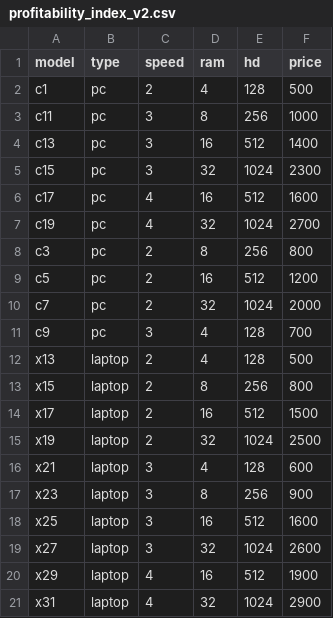
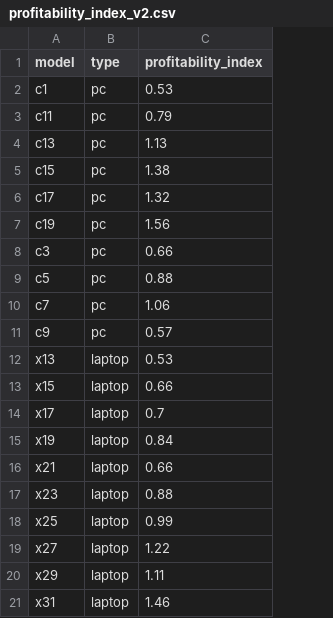
Before and after one commit to FilipBin/InPost_zadanie, a CSV file: profitability_index_v2.csv, drawn as a sheet; removed rows and columns are numbered as before the commit, all else as after; the diff names each change by its address in the sheet, - before the commit and + after, or states it on an @@ line.

Commit message:
release6-adding profitability index calculation

```diff
--- a/profitability_index_v2.csv
+++ b/profitability_index_v2.csv
-column C (speed), rows 2-21: 2 | 3 | 3 | 3 | 4 | 4 | 2 | 2 | 2 | 3 | 2 | 2 | 2 | 2 | 3 | 3 | 3 | 3 | 4 | 4
-column D (ram), rows 2-21: 4 | 8 | 16 | 32 | 16 | 32 | 8 | 16 | 32 | 4 | 4 | 8 | 16 | 32 | 4 | 8 | 16 | 32 | 16 | 32
-column E (hd), rows 2-21: 128 | 256 | 512 | 1024 | 512 | 1024 | 256 | 512 | 1024 | 128 | 128 | 256 | 512 | 1024 | 128 | 256 | 512 | 1024 | 512 | 1024
-column F (price), rows 2-21: 500 | 1000 | 1400 | 2300 | 1600 | 2700 | 800 | 1200 | 2000 | 700 | 500 | 800 | 1500 | 2500 | 600 | 900 | 1600 | 2600 | 1900 | 2900
+column C (profitability_index), rows 2-21: 0.53 | 0.79 | 1.13 | 1.38 | 1.32 | 1.56 | 0.66 | 0.88 | 1.06 | 0.57 | 0.53 | 0.66 | 0.7 | 0.84 | 0.66 | 0.88 | 0.99 | 1.22 | 1.11 | 1.46
```
Also changed, not shown: 3 other files.
